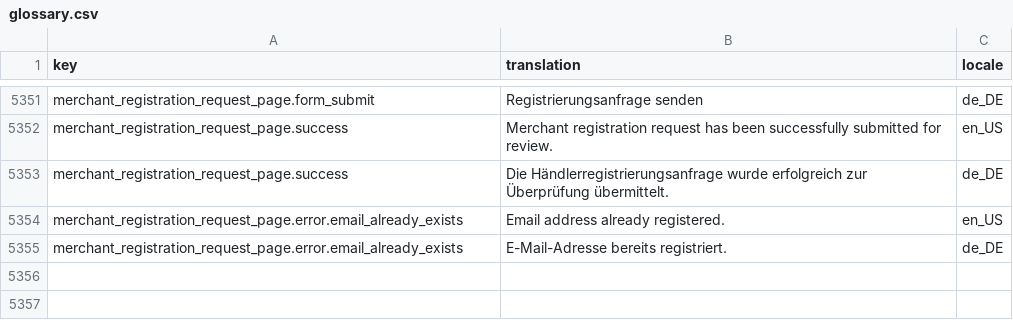
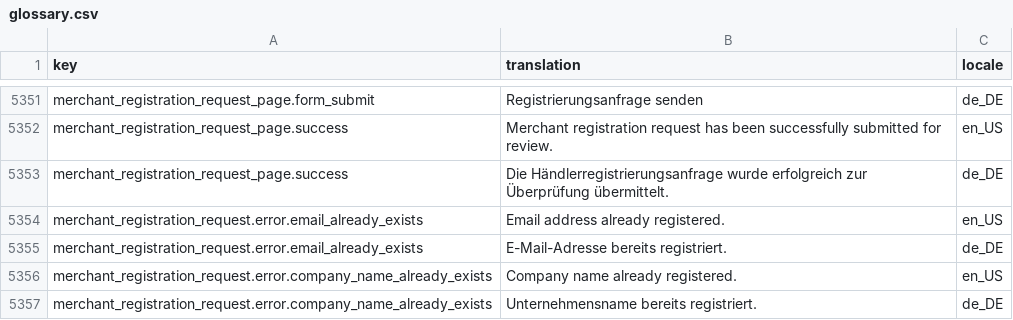
Before and after one commit to spryker-shop/suite, a CSV file: data/import/common/common/glossary.csv, drawn as a sheet; only a part is shown, gaps mark what is left out.

Commit message:
CC-35709: Glossary, composer.lock

```diff
--- a/data/import/common/common/glossary.csv
+++ b/data/import/common/common/glossary.csv
@@ -5353,3 +5353,5 @@ merchant_registration_request_page.success,Merchant registration request has bee
 merchant_registration_request_page.success,Die Händlerregistrierungsanfrage wurde erfolgreich zur Überprüfung übermittelt.,de_DE
-merchant_registration_request_page.error.email_already_exists,Email address already registered.,en_US
-merchant_registration_request_page.error.email_already_exists,E-Mail-Adresse bereits registriert.,de_DE
+merchant_registration_request.error.email_already_exists,Email address already registered.,en_US
+merchant_registration_request.error.email_already_exists,E-Mail-Adresse bereits registriert.,de_DE
+merchant_registration_request.error.company_name_already_exists,Company name already registered.,en_US
+merchant_registration_request.error.company_name_already_exists,Unternehmensname bereits registriert.,de_DE
```
Also changed, not shown: 1 other file.
